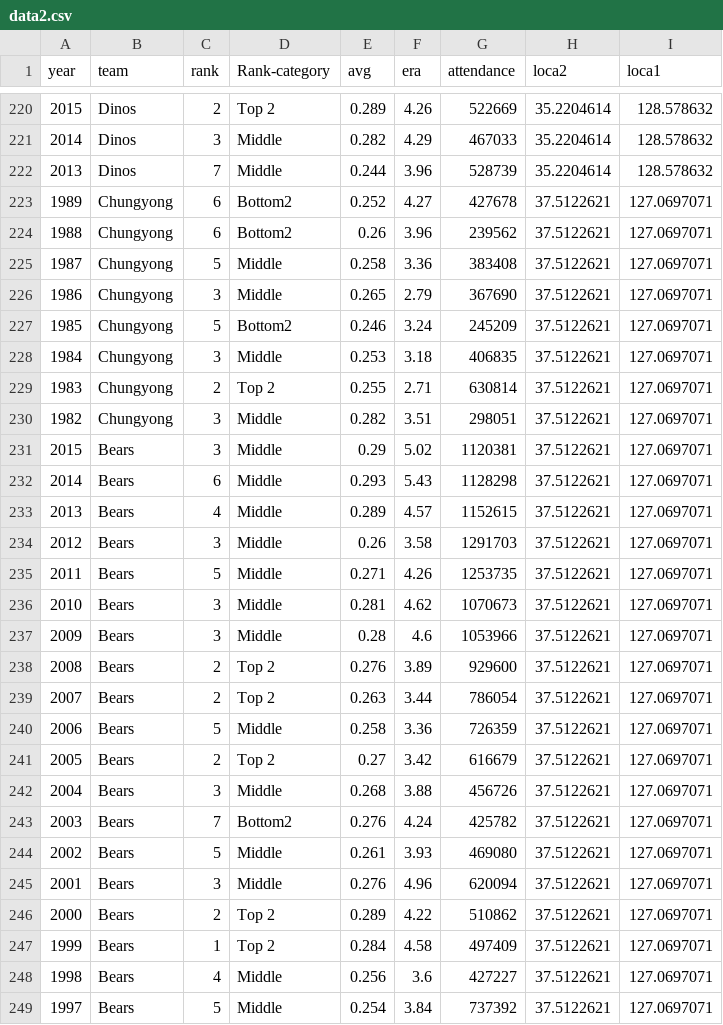
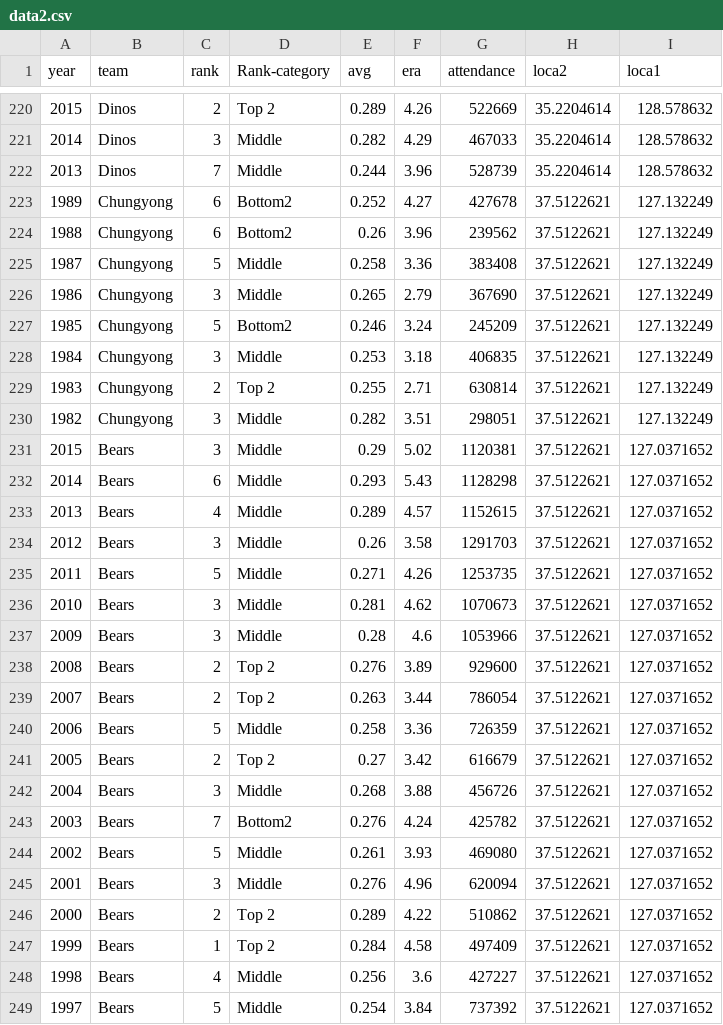
Before and after one commit to crespo86/uda-datavisualization, a CSV file: data2.csv, drawn as a sheet; only a part is shown, gaps mark what is left out; the diff covers the shown part only.

Commit message:
Update data2.csv

```diff
--- a/data2.csv
+++ b/data2.csv
@@ -222,28 +222,28 @@ year,team,rank,Rank-category,avg,era,attendance,loca2,loca1
 2013,Dinos,7,Middle,0.244,3.96,528739,35.2204614,128.578632
-1989,Chungyong,6,Bottom2,0.252,4.27,427678,37.5122621,127.0697071
-1988,Chungyong,6,Bottom2,0.26,3.96,239562,37.5122621,127.0697071
-1987,Chungyong,5,Middle,0.258,3.36,383408,37.5122621,127.0697071
-1986,Chungyong,3,Middle,0.265,2.79,367690,37.5122621,127.0697071
-1985,Chungyong,5,Bottom2,0.246,3.24,245209,37.5122621,127.0697071
-1984,Chungyong,3,Middle,0.253,3.18,406835,37.5122621,127.0697071
-1983,Chungyong,2,Top 2,0.255,2.71,630814,37.5122621,127.0697071
-1982,Chungyong,3,Middle,0.282,3.51,298051,37.5122621,127.0697071
-2015,Bears,3,Middle,0.29,5.02,1120381,37.5122621,127.0697071
-2014,Bears,6,Middle,0.293,5.43,1128298,37.5122621,127.0697071
-2013,Bears,4,Middle,0.289,4.57,1152615,37.5122621,127.0697071
-2012,Bears,3,Middle,0.26,3.58,1291703,37.5122621,127.0697071
-2011,Bears,5,Middle,0.271,4.26,1253735,37.5122621,127.0697071
-2010,Bears,3,Middle,0.281,4.62,1070673,37.5122621,127.0697071
-2009,Bears,3,Middle,0.28,4.6,1053966,37.5122621,127.0697071
-2008,Bears,2,Top 2,0.276,3.89,929600,37.5122621,127.0697071
-2007,Bears,2,Top 2,0.263,3.44,786054,37.5122621,127.0697071
-2006,Bears,5,Middle,0.258,3.36,726359,37.5122621,127.0697071
-2005,Bears,2,Top 2,0.27,3.42,616679,37.5122621,127.0697071
-2004,Bears,3,Middle,0.268,3.88,456726,37.5122621,127.0697071
-2003,Bears,7,Bottom2,0.276,4.24,425782,37.5122621,127.0697071
-2002,Bears,5,Middle,0.261,3.93,469080,37.5122621,127.0697071
-2001,Bears,3,Middle,0.276,4.96,620094,37.5122621,127.0697071
-2000,Bears,2,Top 2,0.289,4.22,510862,37.5122621,127.0697071
-1999,Bears,1,Top 2,0.284,4.58,497409,37.5122621,127.0697071
-1998,Bears,4,Middle,0.256,3.6,427227,37.5122621,127.0697071
-1997,Bears,5,Middle,0.254,3.84,737392,37.5122621,127.0697071
+1989,Chungyong,6,Bottom2,0.252,4.27,427678,37.5122621,127.132249
+1988,Chungyong,6,Bottom2,0.26,3.96,239562,37.5122621,127.132249
+1987,Chungyong,5,Middle,0.258,3.36,383408,37.5122621,127.132249
+1986,Chungyong,3,Middle,0.265,2.79,367690,37.5122621,127.132249
+1985,Chungyong,5,Bottom2,0.246,3.24,245209,37.5122621,127.132249
+1984,Chungyong,3,Middle,0.253,3.18,406835,37.5122621,127.132249
+1983,Chungyong,2,Top 2,0.255,2.71,630814,37.5122621,127.132249
+1982,Chungyong,3,Middle,0.282,3.51,298051,37.5122621,127.132249
+2015,Bears,3,Middle,0.29,5.02,1120381,37.5122621,127.0371652
+2014,Bears,6,Middle,0.293,5.43,1128298,37.5122621,127.0371652
+2013,Bears,4,Middle,0.289,4.57,1152615,37.5122621,127.0371652
+2012,Bears,3,Middle,0.26,3.58,1291703,37.5122621,127.0371652
+2011,Bears,5,Middle,0.271,4.26,1253735,37.5122621,127.0371652
+2010,Bears,3,Middle,0.281,4.62,1070673,37.5122621,127.0371652
+2009,Bears,3,Middle,0.28,4.6,1053966,37.5122621,127.0371652
+2008,Bears,2,Top 2,0.276,3.89,929600,37.5122621,127.0371652
+2007,Bears,2,Top 2,0.263,3.44,786054,37.5122621,127.0371652
+2006,Bears,5,Middle,0.258,3.36,726359,37.5122621,127.0371652
+2005,Bears,2,Top 2,0.27,3.42,616679,37.5122621,127.0371652
+2004,Bears,3,Middle,0.268,3.88,456726,37.5122621,127.0371652
+2003,Bears,7,Bottom2,0.276,4.24,425782,37.5122621,127.0371652
+2002,Bears,5,Middle,0.261,3.93,469080,37.5122621,127.0371652
+2001,Bears,3,Middle,0.276,4.96,620094,37.5122621,127.0371652
+2000,Bears,2,Top 2,0.289,4.22,510862,37.5122621,127.0371652
+1999,Bears,1,Top 2,0.284,4.58,497409,37.5122621,127.0371652
+1998,Bears,4,Middle,0.256,3.6,427227,37.5122621,127.0371652
+1997,Bears,5,Middle,0.254,3.84,737392,37.5122621,127.0371652
```
Also changed, not shown: 37 edited cells elsewhere in this file.
